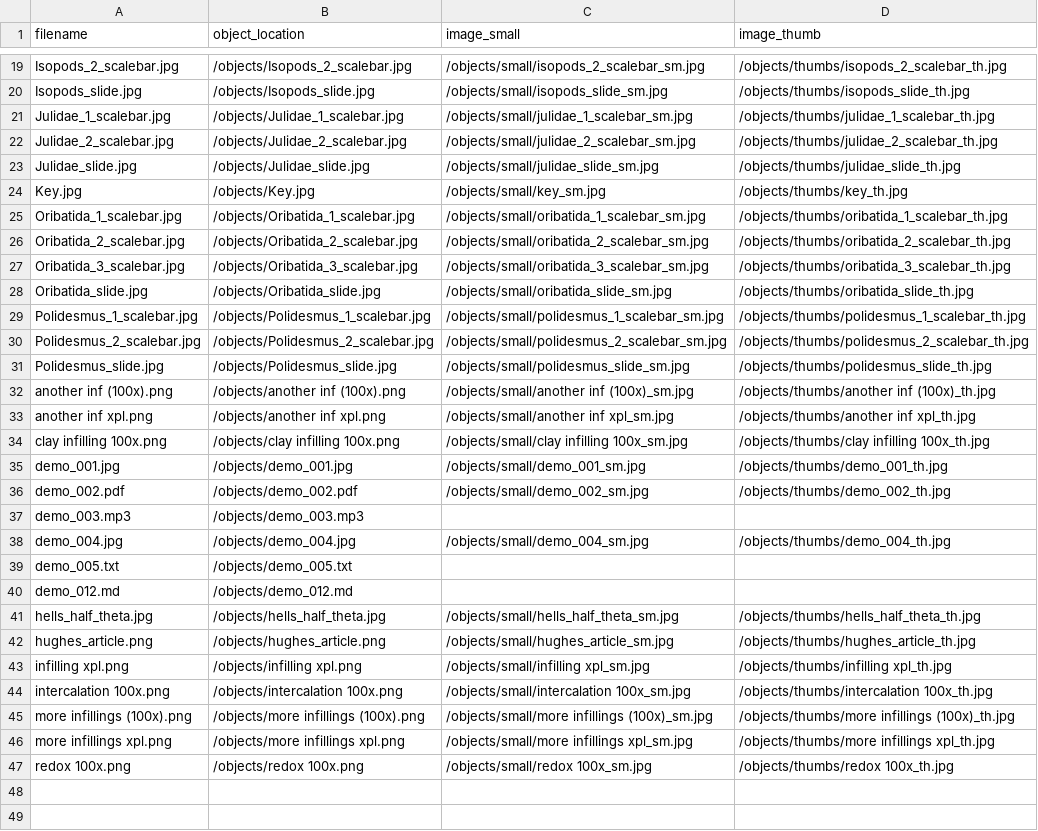
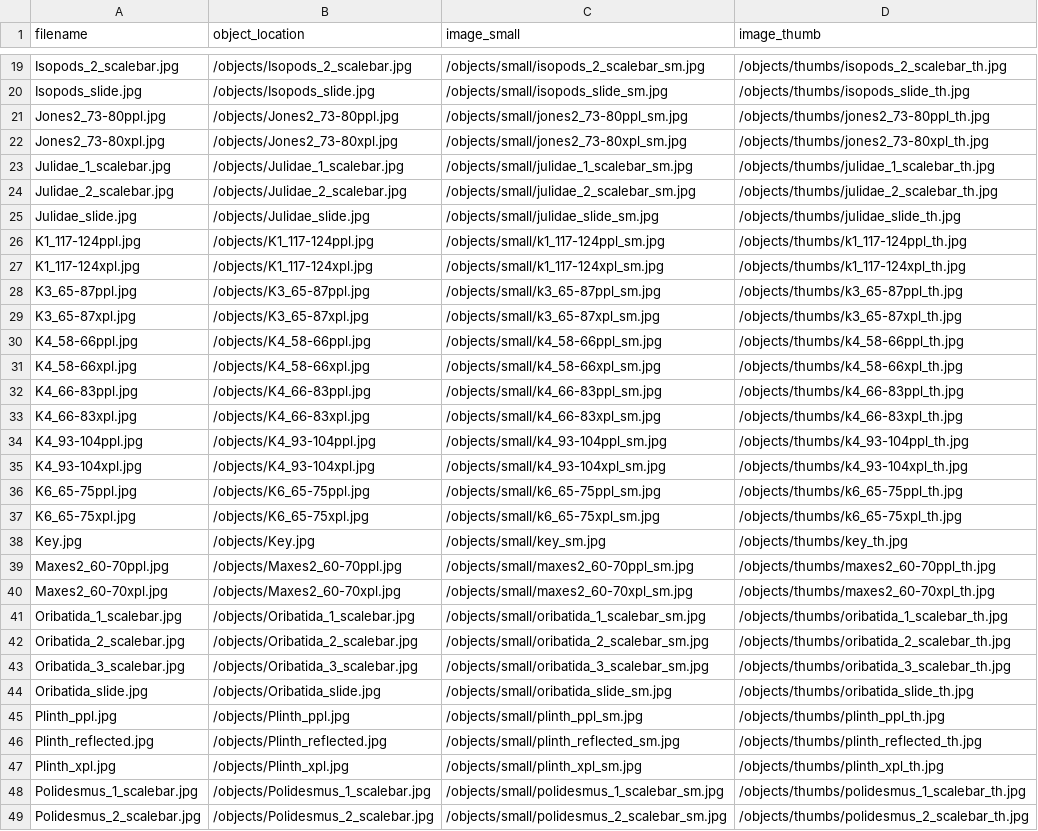
Before and after one commit to sglass2/thin-section-repo, a CSV file: objects/object_list.csv, drawn as a sheet; only a part is shown, gaps mark what is left out; the shorter side is filled out with more unchanged rows; the diff covers the shown part only.

```diff
--- a/objects/object_list.csv
+++ b/objects/object_list.csv
@@ -20,2 +20,4 @@ Isopods_2_scalebar.jpg,/objects/Isopods_2_scalebar.jpg,/objects/small/isopods_2_
 Isopods_slide.jpg,/objects/Isopods_slide.jpg,/objects/small/isopods_slide_sm.jpg,/objects/thumbs/isopods_slide_th.jpg
+Jones2_73-80ppl.jpg,/objects/Jones2_73-80ppl.jpg,/objects/small/jones2_73-80ppl_sm.jpg,/objects/thumbs/jones2_73-80ppl_th.jpg
+Jones2_73-80xpl.jpg,/objects/Jones2_73-80xpl.jpg,/objects/small/jones2_73-80xpl_sm.jpg,/objects/thumbs/jones2_73-80xpl_th.jpg
 Julidae_1_scalebar.jpg,/objects/Julidae_1_scalebar.jpg,/objects/small/julidae_1_scalebar_sm.jpg,/objects/thumbs/julidae_1_scalebar_th.jpg
@@ -23,3 +25,17 @@ Julidae_2_scalebar.jpg,/objects/Julidae_2_scalebar.jpg,/objects/small/julidae_2_
 Julidae_slide.jpg,/objects/Julidae_slide.jpg,/objects/small/julidae_slide_sm.jpg,/objects/thumbs/julidae_slide_th.jpg
+K1_117-124ppl.jpg,/objects/K1_117-124ppl.jpg,/objects/small/k1_117-124ppl_sm.jpg,/objects/thumbs/k1_117-124ppl_th.jpg
+K1_117-124xpl.jpg,/objects/K1_117-124xpl.jpg,/objects/small/k1_117-124xpl_sm.jpg,/objects/thumbs/k1_117-124xpl_th.jpg
+K3_65-87ppl.jpg,/objects/K3_65-87ppl.jpg,/objects/small/k3_65-87ppl_sm.jpg,/objects/thumbs/k3_65-87ppl_th.jpg
+K3_65-87xpl.jpg,/objects/K3_65-87xpl.jpg,/objects/small/k3_65-87xpl_sm.jpg,/objects/thumbs/k3_65-87xpl_th.jpg
+K4_58-66ppl.jpg,/objects/K4_58-66ppl.jpg,/objects/small/k4_58-66ppl_sm.jpg,/objects/thumbs/k4_58-66ppl_th.jpg
+K4_58-66xpl.jpg,/objects/K4_58-66xpl.jpg,/objects/small/k4_58-66xpl_sm.jpg,/objects/thumbs/k4_58-66xpl_th.jpg
+K4_66-83ppl.jpg,/objects/K4_66-83ppl.jpg,/objects/small/k4_66-83ppl_sm.jpg,/objects/thumbs/k4_66-83ppl_th.jpg
+K4_66-83xpl.jpg,/objects/K4_66-83xpl.jpg,/objects/small/k4_66-83xpl_sm.jpg,/objects/thumbs/k4_66-83xpl_th.jpg
+K4_93-104ppl.jpg,/objects/K4_93-104ppl.jpg,/objects/small/k4_93-104ppl_sm.jpg,/objects/thumbs/k4_93-104ppl_th.jpg
+K4_93-104xpl.jpg,/objects/K4_93-104xpl.jpg,/objects/small/k4_93-104xpl_sm.jpg,/objects/thumbs/k4_93-104xpl_th.jpg
+K6_65-75ppl.jpg,/objects/K6_65-75ppl.jpg,/objects/small/k6_65-75ppl_sm.jpg,/objects/thumbs/k6_65-75ppl_th.jpg
+K6_65-75xpl.jpg,/objects/K6_65-75xpl.jpg,/objects/small/k6_65-75xpl_sm.jpg,/objects/thumbs/k6_65-75xpl_th.jpg
 Key.jpg,/objects/Key.jpg,/objects/small/key_sm.jpg,/objects/thumbs/key_th.jpg
+Maxes2_60-70ppl.jpg,/objects/Maxes2_60-70ppl.jpg,/objects/small/maxes2_60-70ppl_sm.jpg,/objects/thumbs/maxes2_60-70ppl_th.jpg
+Maxes2_60-70xpl.jpg,/objects/Maxes2_60-70xpl.jpg,/objects/small/maxes2_60-70xpl_sm.jpg,/objects/thumbs/maxes2_60-70xpl_th.jpg
 Oribatida_1_scalebar.jpg,/objects/Oribatida_1_scalebar.jpg,/objects/small/oribatida_1_scalebar_sm.jpg,/objects/thumbs/oribatida_1_scalebar_th.jpg
@@ -28,2 +44,5 @@ Oribatida_3_scalebar.jpg,/objects/Oribatida_3_scalebar.jpg,/objects/small/oribat
 Oribatida_slide.jpg,/objects/Oribatida_slide.jpg,/objects/small/oribatida_slide_sm.jpg,/objects/thumbs/oribatida_slide_th.jpg
+Plinth_ppl.jpg,/objects/Plinth_ppl.jpg,/objects/small/plinth_ppl_sm.jpg,/objects/thumbs/plinth_ppl_th.jpg
+Plinth_reflected.jpg,/objects/Plinth_reflected.jpg,/objects/small/plinth_reflected_sm.jpg,/objects/thumbs/plinth_reflected_th.jpg
+Plinth_xpl.jpg,/objects/Plinth_xpl.jpg,/objects/small/plinth_xpl_sm.jpg,/objects/thumbs/plinth_xpl_th.jpg
 Polidesmus_1_scalebar.jpg,/objects/Polidesmus_1_scalebar.jpg,/objects/small/polidesmus_1_scalebar_sm.jpg,/objects/thumbs/polidesmus_1_scalebar_th.jpg
```
Also changed, not shown: 1 added row elsewhere in this file, _data/TSRepo-v3.csv, 58 other files.
